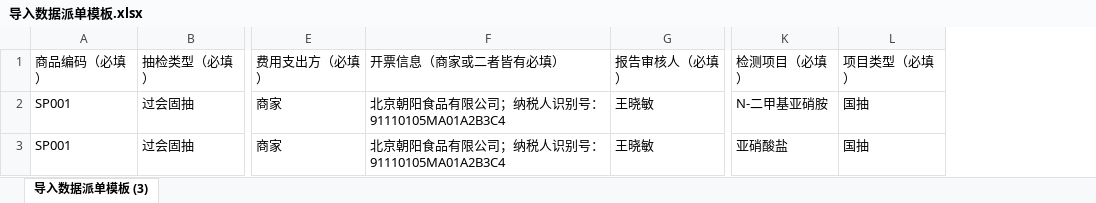
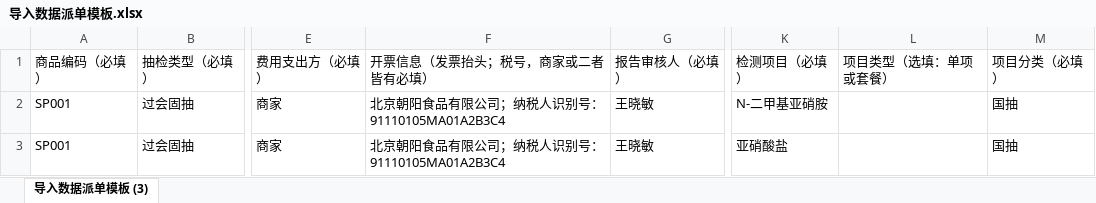
Before and after one commit to hxiaoling296-ctrl/sampling-inspection-prototype, an Excel workbook: 导入数据派单模板.xlsx, sheet 导入数据派单模板 (3), drawn as a sheet; only a part is shown, gaps mark what is left out; values as stored, in another font and other column widths than the file's, no borders; addresses are those after the commit; the diff names each change by its address in the sheet, - before the commit and + after, or states it on an @@ line.

```diff
--- a/导入数据派单模板.xlsx (sheet 导入数据派单模板 (3))
+++ b/导入数据派单模板.xlsx (sheet 导入数据派单模板 (3))
+column L, row 1: 项目类型（选填：单项或套餐）
-F1: 开票信息（商家或二者皆有必填）
+F1: 开票信息（发票抬头；税号，商家或二者皆有必填）
-M1: 项目类型（必填）
+M1: 项目分类（必填）
```
Also changed, not shown: 11 other files.
